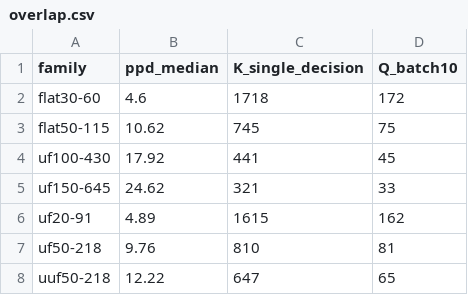
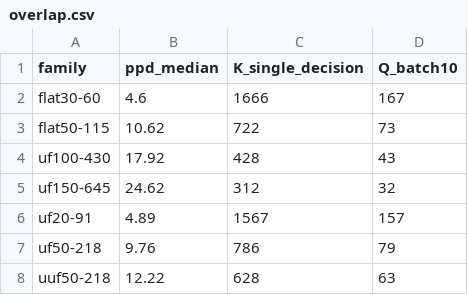
Before and after one commit to kwadwoz/sat-offloadability, a CSV file: model/overlap.csv, drawn as a sheet.

```diff
--- a/model/overlap.csv
+++ b/model/overlap.csv
@@ -1,8 +1,8 @@
 family,ppd_median,K_single_decision,Q_batch10
-flat30-60,4.6,1718,172
-flat50-115,10.62,745,75
-uf100-430,17.92,441,45
-uf150-645,24.62,321,33
-uf20-91,4.89,1615,162
-uf50-218,9.76,810,81
-uuf50-218,12.22,647,65
+flat30-60,4.6,1666,167
+flat50-115,10.62,722,73
+uf100-430,17.92,428,43
+uf150-645,24.62,312,32
+uf20-91,4.89,1567,157
+uf50-218,9.76,786,79
+uuf50-218,12.22,628,63
```
Also changed, not shown: model/classification.csv, 9 other files.
